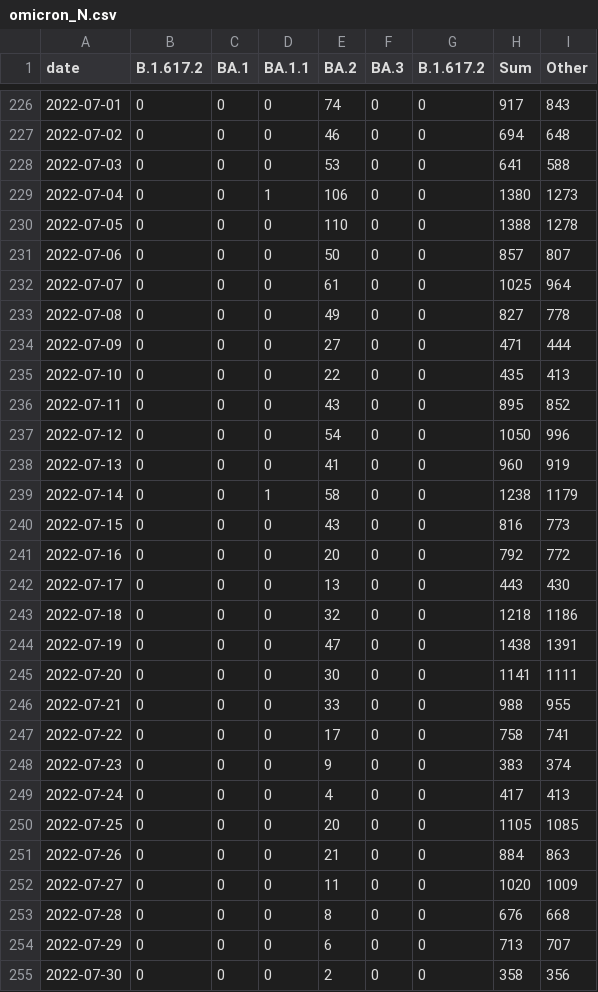
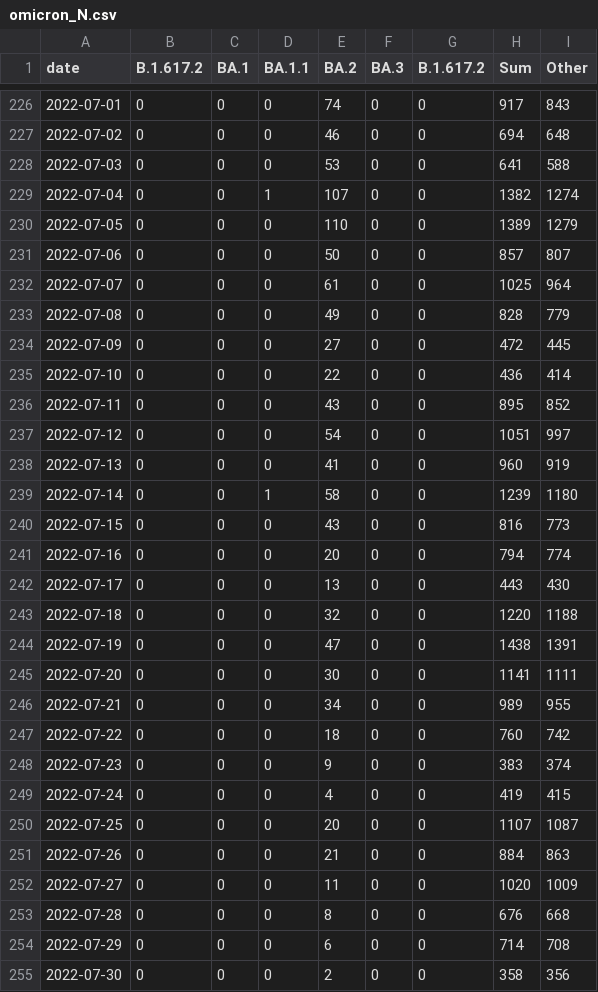
Before and after one commit to lenaschimmel/desh-data, a CSV file: data/table/omicron_N.csv, drawn as a sheet; only a part is shown, gaps mark what is left out; the diff covers the shown part only.

```diff
--- a/data/table/omicron_N.csv
+++ b/data/table/omicron_N.csv
@@ -228,24 +228,24 @@ date,B.1.617.2,BA.1,BA.1.1,BA.2,BA.3,B.1.617.2,Sum,Other
 2022-07-03,0,0,0,53,0,0,641,588
-2022-07-04,0,0,1,106,0,0,1380,1273
-2022-07-05,0,0,0,110,0,0,1388,1278
+2022-07-04,0,0,1,107,0,0,1382,1274
+2022-07-05,0,0,0,110,0,0,1389,1279
 2022-07-06,0,0,0,50,0,0,857,807
 2022-07-07,0,0,0,61,0,0,1025,964
-2022-07-08,0,0,0,49,0,0,827,778
-2022-07-09,0,0,0,27,0,0,471,444
-2022-07-10,0,0,0,22,0,0,435,413
+2022-07-08,0,0,0,49,0,0,828,779
+2022-07-09,0,0,0,27,0,0,472,445
+2022-07-10,0,0,0,22,0,0,436,414
 2022-07-11,0,0,0,43,0,0,895,852
-2022-07-12,0,0,0,54,0,0,1050,996
+2022-07-12,0,0,0,54,0,0,1051,997
 2022-07-13,0,0,0,41,0,0,960,919
-2022-07-14,0,0,1,58,0,0,1238,1179
+2022-07-14,0,0,1,58,0,0,1239,1180
 2022-07-15,0,0,0,43,0,0,816,773
-2022-07-16,0,0,0,20,0,0,792,772
+2022-07-16,0,0,0,20,0,0,794,774
 2022-07-17,0,0,0,13,0,0,443,430
-2022-07-18,0,0,0,32,0,0,1218,1186
+2022-07-18,0,0,0,32,0,0,1220,1188
 2022-07-19,0,0,0,47,0,0,1438,1391
 2022-07-20,0,0,0,30,0,0,1141,1111
-2022-07-21,0,0,0,33,0,0,988,955
-2022-07-22,0,0,0,17,0,0,758,741
+2022-07-21,0,0,0,34,0,0,989,955
+2022-07-22,0,0,0,18,0,0,760,742
 2022-07-23,0,0,0,9,0,0,383,374
-2022-07-24,0,0,0,4,0,0,417,413
-2022-07-25,0,0,0,20,0,0,1105,1085
+2022-07-24,0,0,0,4,0,0,419,415
+2022-07-25,0,0,0,20,0,0,1107,1087
 2022-07-26,0,0,0,21,0,0,884,863
@@ -253,3 +253,3 @@ date,B.1.617.2,BA.1,BA.1.1,BA.2,BA.3,B.1.617.2,Sum,Other
 2022-07-28,0,0,0,8,0,0,676,668
-2022-07-29,0,0,0,6,0,0,713,707
+2022-07-29,0,0,0,6,0,0,714,708
 2022-07-30,0,0,0,2,0,0,358,356
```
Also changed, not shown: 4 edited cells elsewhere in this file, data/table/omicron_NX.csv, data/table/omicron_NX_collapsed.csv, 18 other files.
